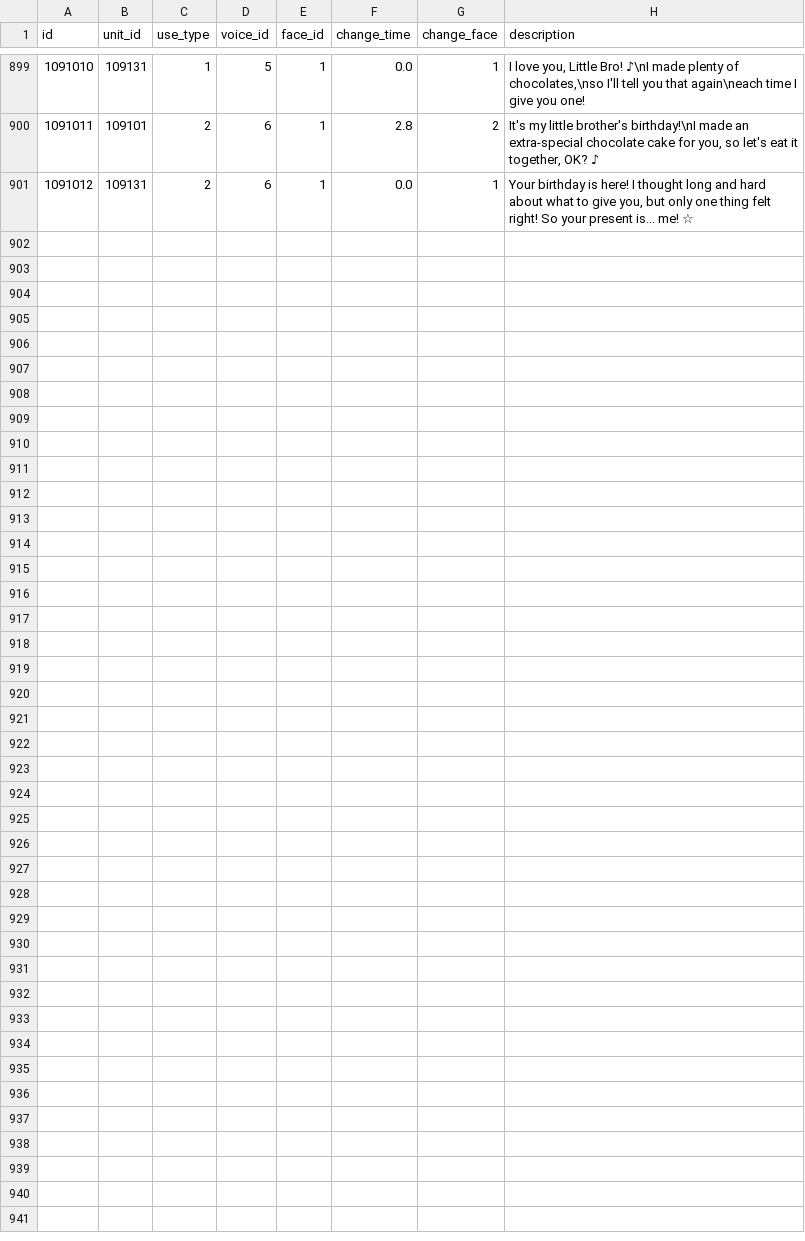
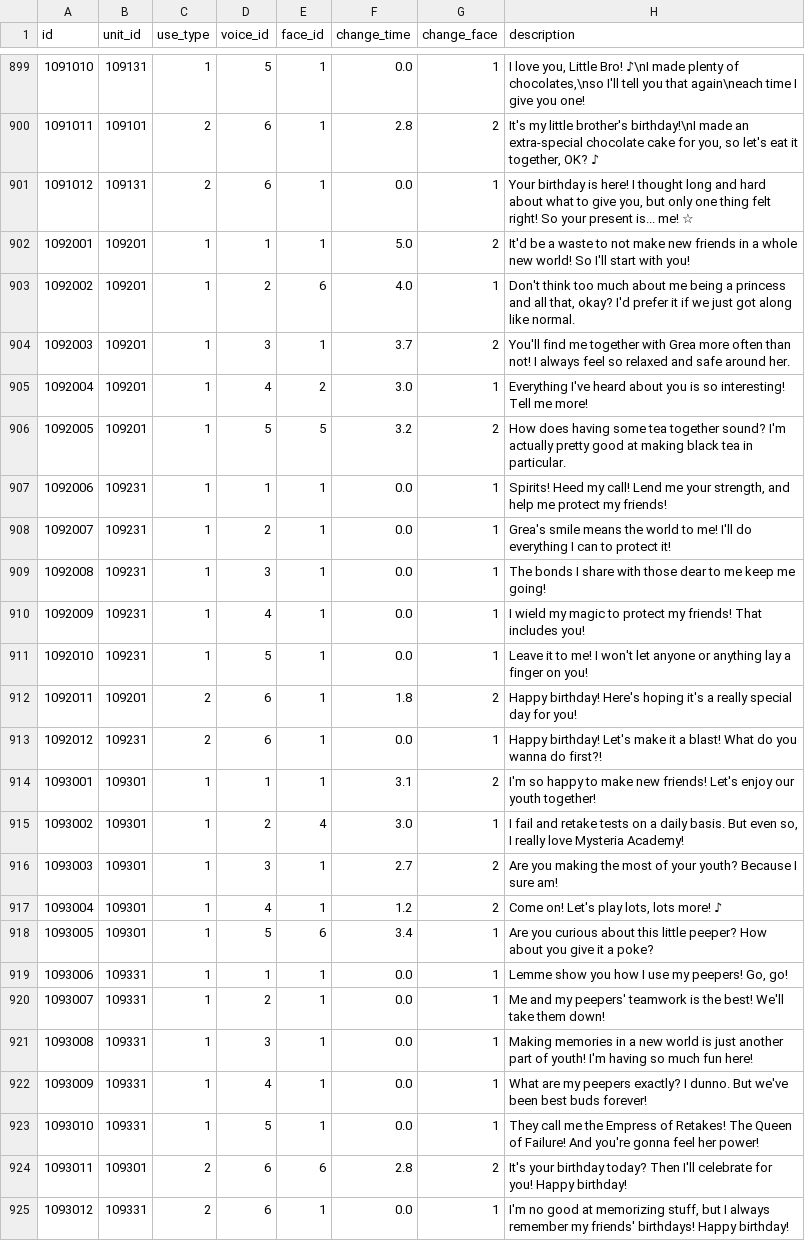
Before and after one commit to FabulousCupcake/en_redive_master_db_diff, a CSV file: unit_comments.csv, drawn as a sheet; only a part is shown, gaps mark what is left out; the diff names each change by its address in the sheet, - before the commit and + after, or states it on an @@ line.

```diff
--- a/unit_comments.csv
+++ b/unit_comments.csv
+row 902: 1092001 | 109201 | 1 | 1 | 1 | 5.0 | 2 | It'd be a waste to not make new friends in a whole new world! So I'll start with you!
+row 903: 1092002 | 109201 | 1 | 2 | 6 | 4.0 | 1 | Don't think too much about me being a princess and all that, okay? I'd prefer it if we just got along like normal.
+row 904: 1092003 | 109201 | 1 | 3 | 1 | 3.7 | 2 | You'll find me together with Grea more often than not! I always feel so relaxed and safe around her.
+row 905: 1092004 | 109201 | 1 | 4 | 2 | 3.0 | 1 | Everything I've heard about you is so interesting! Tell me more!
+row 906: 1092005 | 109201 | 1 | 5 | 5 | 3.2 | 2 | How does having some tea together sound? I'm actually pretty good at making black tea in particular.
+row 907: 1092006 | 109231 | 1 | 1 | 1 | 0.0 | 1 | Spirits! Heed my call! Lend me your strength, and help me protect my friends!
+row 908: 1092007 | 109231 | 1 | 2 | 1 | 0.0 | 1 | Grea's smile means the world to me! I'll do everything I can to protect it!
+row 909: 1092008 | 109231 | 1 | 3 | 1 | 0.0 | 1 | The bonds I share with those dear to me keep me going!
+row 910: 1092009 | 109231 | 1 | 4 | 1 | 0.0 | 1 | I wield my magic to protect my friends! That includes you!
+row 911: 1092010 | 109231 | 1 | 5 | 1 | 0.0 | 1 | Leave it to me! I won't let anyone or anything lay a finger on you!
+row 912: 1092011 | 109201 | 2 | 6 | 1 | 1.8 | 2 | Happy birthday! Here's hoping it's a really special day for you!
+row 913: 1092012 | 109231 | 2 | 6 | 1 | 0.0 | 1 | Happy birthday! Let's make it a blast! What do you wanna do first?!
+row 914: 1093001 | 109301 | 1 | 1 | 1 | 3.1 | 2 | I'm so happy to make new friends! Let's enjoy our youth together!
+row 915: 1093002 | 109301 | 1 | 2 | 4 | 3.0 | 1 | I fail and retake tests on a daily basis. But even so, I really love Mysteria Academy!
+row 916: 1093003 | 109301 | 1 | 3 | 1 | 2.7 | 2 | Are you making the most of your youth? Because I sure am!
+row 917: 1093004 | 109301 | 1 | 4 | 1 | 1.2 | 2 | Come on! Let's play lots, lots more! ♪
+row 918: 1093005 | 109301 | 1 | 5 | 6 | 3.4 | 1 | Are you curious about this little peeper? How about you give it a poke?
+row 919: 1093006 | 109331 | 1 | 1 | 1 | 0.0 | 1 | Lemme show you how I use my peepers! Go, go!
+row 920: 1093007 | 109331 | 1 | 2 | 1 | 0.0 | 1 | Me and my peepers' teamwork is the best! We'll take them down!
+row 921: 1093008 | 109331 | 1 | 3 | 1 | 0.0 | 1 | Making memories in a new world is just another part of youth! I'm having so much fun here!
+row 922: 1093009 | 109331 | 1 | 4 | 1 | 0.0 | 1 | What are my peepers exactly? I dunno. But we've been best buds forever!
+row 923: 1093010 | 109331 | 1 | 5 | 1 | 0.0 | 1 | They call me the Empress of Retakes! The Queen of Failure! And you're gonna feel her power!
+row 924: 1093011 | 109301 | 2 | 6 | 6 | 2.8 | 2 | It's your birthday today? Then I'll celebrate for you! Happy birthday!
+row 925: 1093012 | 109331 | 2 | 6 | 1 | 0.0 | 1 | I'm no good at memorizing stuff, but I always remember my friends' birthdays! Happy birthday!
```
Also changed, not shown: hatsune_quest.csv, hatsune_stationary_mission_data.csv, 55 other files.
